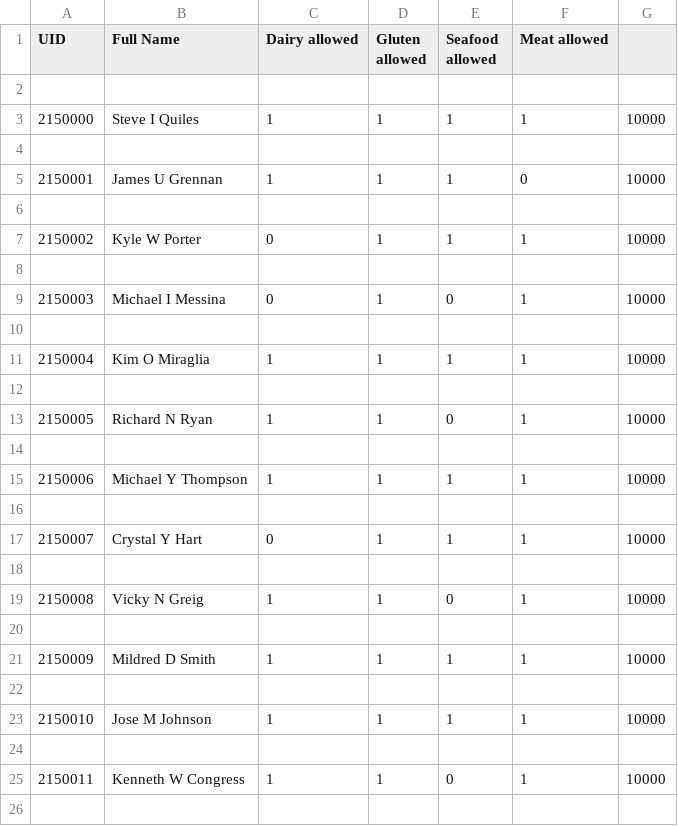
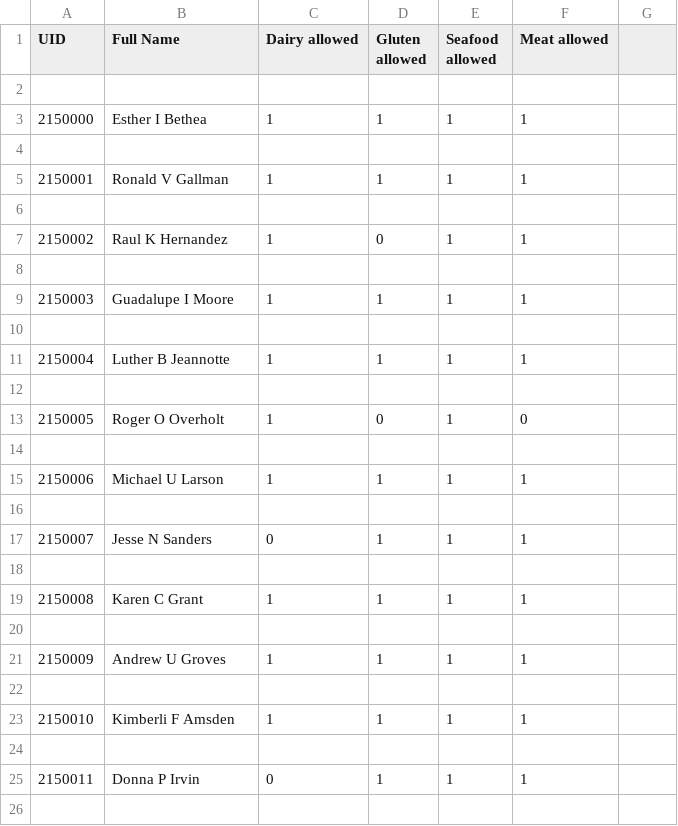
Before and after one commit to pranavpatil1/red-door-nutrient-tracker, a CSV file: user.csv, drawn as a sheet; only a part is shown; the diff covers the shown part only.

```diff
--- a/user.csv
+++ b/user.csv
@@ -2,25 +2,25 @@ UID,Full Name,Dairy allowed,Gluten allowed,Seafood allowed,Meat allowed
 
-2150000,Steve I Quiles,1,1,1,1,10000
+2150000,Esther I Bethea,1,1,1,1
 
-2150001,James U Grennan,1,1,1,0,10000
+2150001,Ronald V Gallman,1,1,1,1
 
-2150002,Kyle W Porter,0,1,1,1,10000
+2150002,Raul K Hernandez,1,0,1,1
 
-2150003,Michael I Messina,0,1,0,1,10000
+2150003,Guadalupe I Moore,1,1,1,1
 
-2150004,Kim O Miraglia,1,1,1,1,10000
+2150004,Luther B Jeannotte,1,1,1,1
 
-2150005,Richard N Ryan,1,1,0,1,10000
+2150005,Roger O Overholt,1,0,1,0
 
-2150006,Michael Y Thompson,1,1,1,1,10000
+2150006,Michael U Larson,1,1,1,1
 
-2150007,Crystal Y Hart,0,1,1,1,10000
+2150007,Jesse N Sanders,0,1,1,1
 
-2150008,Vicky N Greig,1,1,0,1,10000
+2150008,Karen C Grant,1,1,1,1
 
-2150009,Mildred D Smith,1,1,1,1,10000
+2150009,Andrew U Groves,1,1,1,1
 
-2150010,Jose M Johnson,1,1,1,1,10000
+2150010,Kimberli F Amsden,1,1,1,1
 
-2150011,Kenneth W Congress,1,1,0,1,10000
+2150011,Donna P Irvin,0,1,1,1
 
```
Also changed, not shown: 19 edited cells elsewhere in this file, student.csv, 5 other files.
